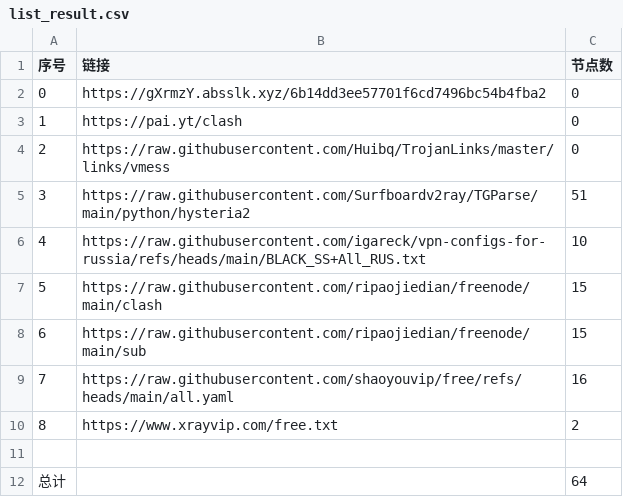
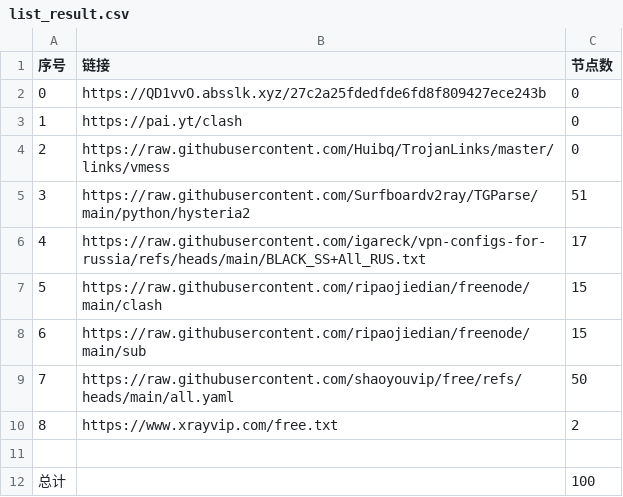
Before and after one commit to ya980/NoMoreWalls, a CSV file: list_result.csv, drawn as a sheet.

```diff
--- a/list_result.csv
+++ b/list_result.csv
@@ -1,3 +1,3 @@
 序号,链接,节点数
-0,https://gXrmzY.absslk.xyz/6b14dd3ee57701f6cd7496bc54b4fba2,0
+0,https://QD1vvO.absslk.xyz/27c2a25fdedfde6fd8f809427ece243b,0
 1,https://pai.yt/clash,0
@@ -5,8 +5,8 @@
 3,https://raw.githubusercontent.com/Surfboardv2ray/TGParse/main/python/hysteria2,51
-4,https://raw.githubusercontent.com/igareck/vpn-configs-for-russia/refs/heads/main/BLACK_SS+All_RUS.txt,10
+4,https://raw.githubusercontent.com/igareck/vpn-configs-for-russia/refs/heads/main/BLACK_SS+All_RUS.txt,17
 5,https://raw.githubusercontent.com/ripaojiedian/freenode/main/clash,15
 6,https://raw.githubusercontent.com/ripaojiedian/freenode/main/sub,15
-7,https://raw.githubusercontent.com/shaoyouvip/free/refs/heads/main/all.yaml,16
+7,https://raw.githubusercontent.com/shaoyouvip/free/refs/heads/main/all.yaml,50
 8,https://www.xrayvip.com/free.txt,2
 
-总计,,64
+总计,,100
```
Also changed, not shown: 25 other files.
